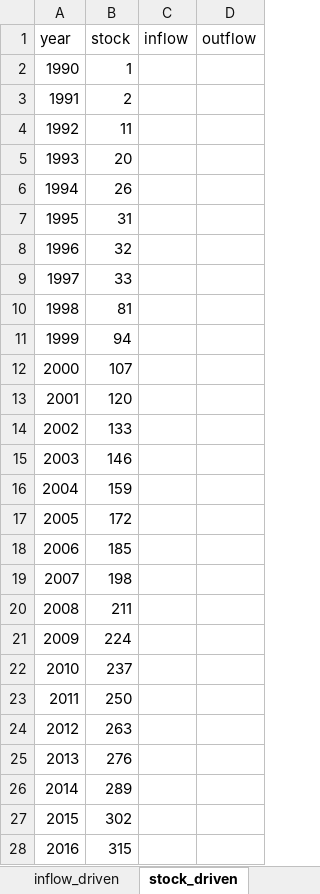
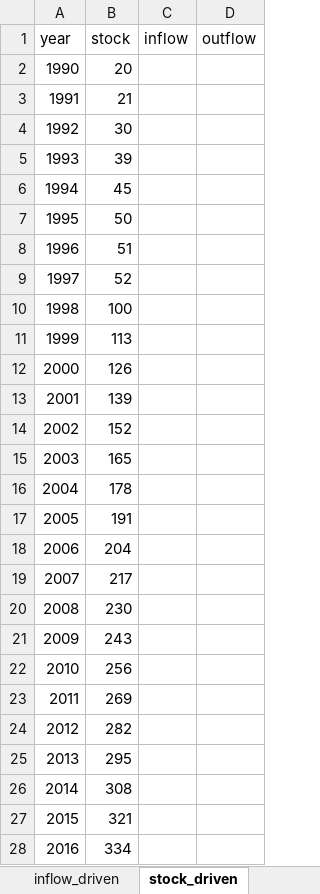
Before and after one commit to adrien-perello/MFA, an Excel workbook: week_02/data_input/MFA_II_tutorial_II.xlsx, sheet stock_driven, drawn as a sheet; only a part is shown; values as stored, in another font and other column widths than the file's, no borders; the diff covers the shown part only; the diff names each change by its address in the sheet, - before the commit and + after, or states it on an @@ line.

Commit message:
back to original data

```diff
--- a/week_02/data_input/MFA_II_tutorial_II.xlsx (sheet stock_driven)
+++ b/week_02/data_input/MFA_II_tutorial_II.xlsx (sheet stock_driven)
-B2 (stock): 1
+B2 (stock): 20
-B3 (stock): 2
+B3 (stock): 21
-B4 (stock): 11
+B4 (stock): 30
-B5 (stock): 20
+B5 (stock): 39
-B6 (stock): 26
+B6 (stock): 45
-B7 (stock): 31
+B7 (stock): 50
-B8 (stock): 32
+B8 (stock): 51
-B9 (stock): 33
+B9 (stock): 52
-B10 (stock): 81
+B10 (stock): 100
-B11 (stock): 94
+B11 (stock): 113
-B12 (stock): 107
+B12 (stock): 126
-B13 (stock): 120
+B13 (stock): 139
-B14 (stock): 133
+B14 (stock): 152
-B15 (stock): 146
+B15 (stock): 165
-B16 (stock): 159
+B16 (stock): 178
-B17 (stock): 172
+B17 (stock): 191
-B18 (stock): 185
+B18 (stock): 204
-B19 (stock): 198
+B19 (stock): 217
-B20 (stock): 211
+B20 (stock): 230
-B21 (stock): 224
+B21 (stock): 243
-B22 (stock): 237
+B22 (stock): 256
-B23 (stock): 250
+B23 (stock): 269
-B24 (stock): 263
+B24 (stock): 282
-B25 (stock): 276
+B25 (stock): 295
-B26 (stock): 289
+B26 (stock): 308
-B27 (stock): 302
+B27 (stock): 321
-B28 (stock): 315
+B28 (stock): 334
```
Also changed, not shown: 34 edited cells elsewhere in this sheet, charts or pictures.
